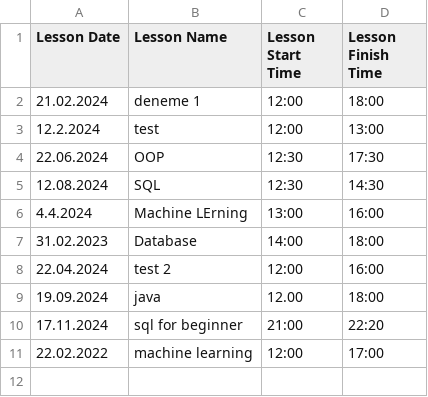
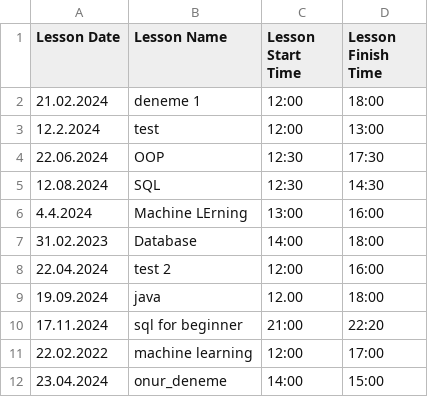
Before and after one commit to otufan/school-management-system, a CSV file: data/lessons.csv, drawn as a sheet; the diff names each change by its address in the sheet, - before the commit and + after, or states it on an @@ line.

```diff
--- a/data/lessons.csv
+++ b/data/lessons.csv
+row 12: 23.04.2024 | onur_deneme | 14:00 | 15:00
```
Also changed, not shown: data/mentors.csv, 14 other files.
